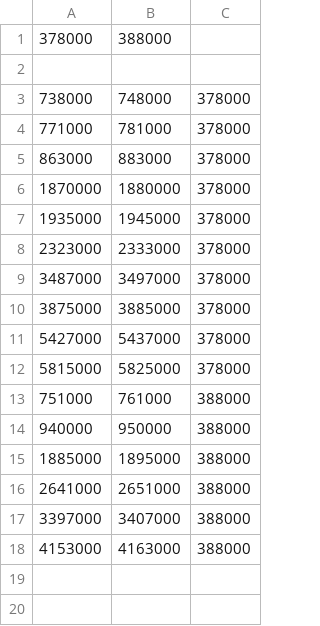
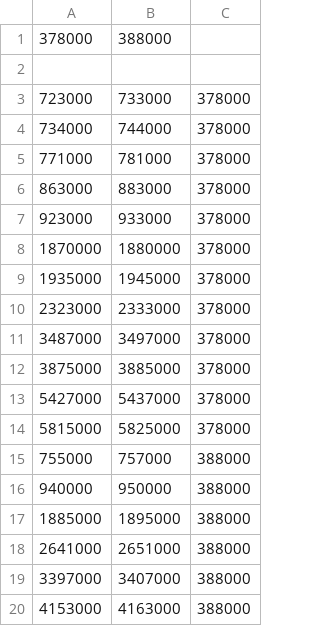
Before and after one commit to LineageOS/android_device_google_shusky, a CSV file: shiba/radio/shiba_display_primary_mipi_coex_table.csv, drawn as a sheet; removed rows and columns are numbered as before the commit, all else as after; the diff names each change by its address in the sheet, - before the commit and + after, or states it on an @@ line.

```diff
--- a/shiba/radio/shiba_display_primary_mipi_coex_table.csv
+++ b/shiba/radio/shiba_display_primary_mipi_coex_table.csv
-row 3: 738000 | 748000 | 378000
+row 3: 723000 | 733000 | 378000
+row 4: 734000 | 744000 | 378000
+row 7: 923000 | 933000 | 378000
-row 13: 751000 | 761000 | 388000
+row 15: 755000 | 757000 | 388000
```
Also changed, not shown: husky/radio/husky_display_primary_mipi_coex_table.csv.
